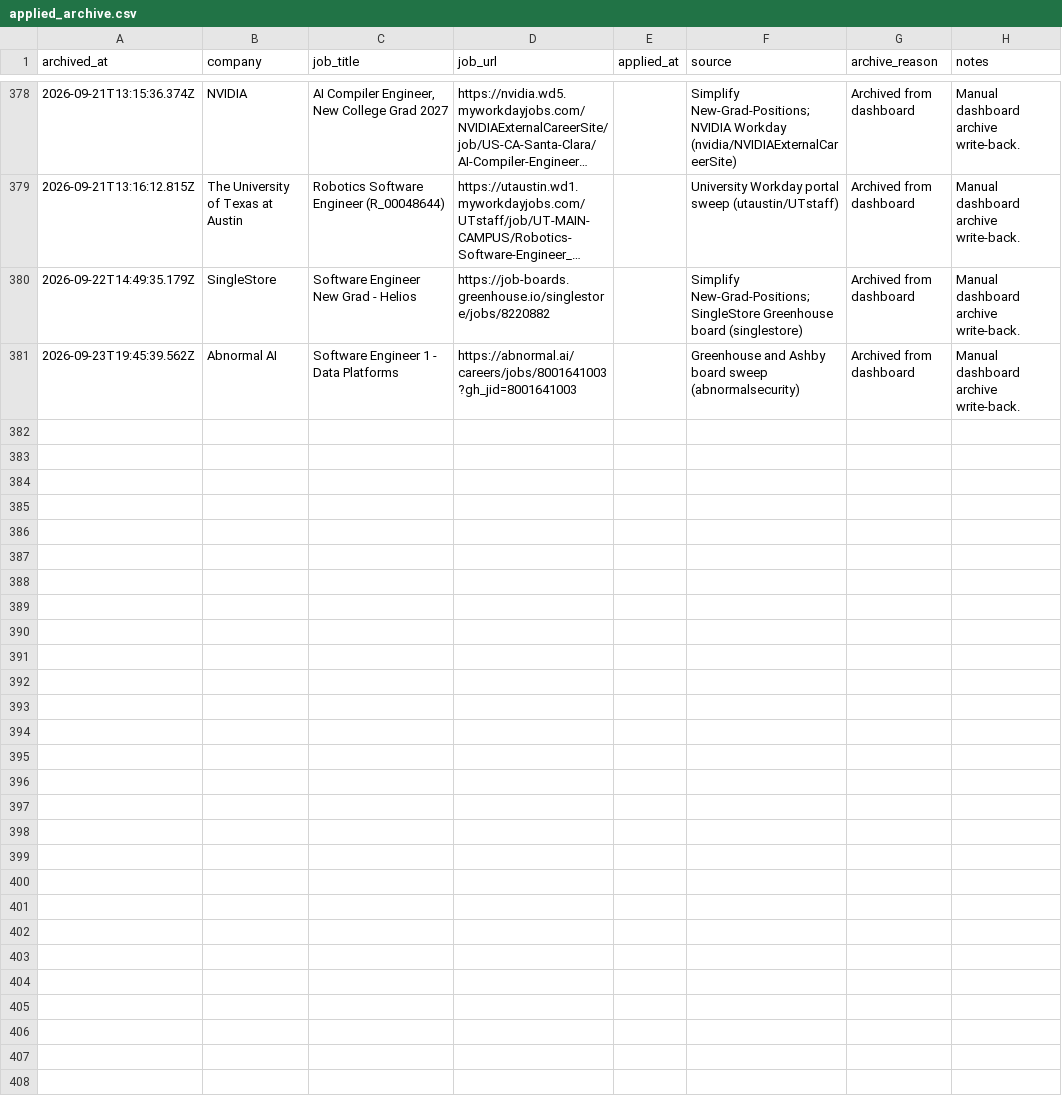
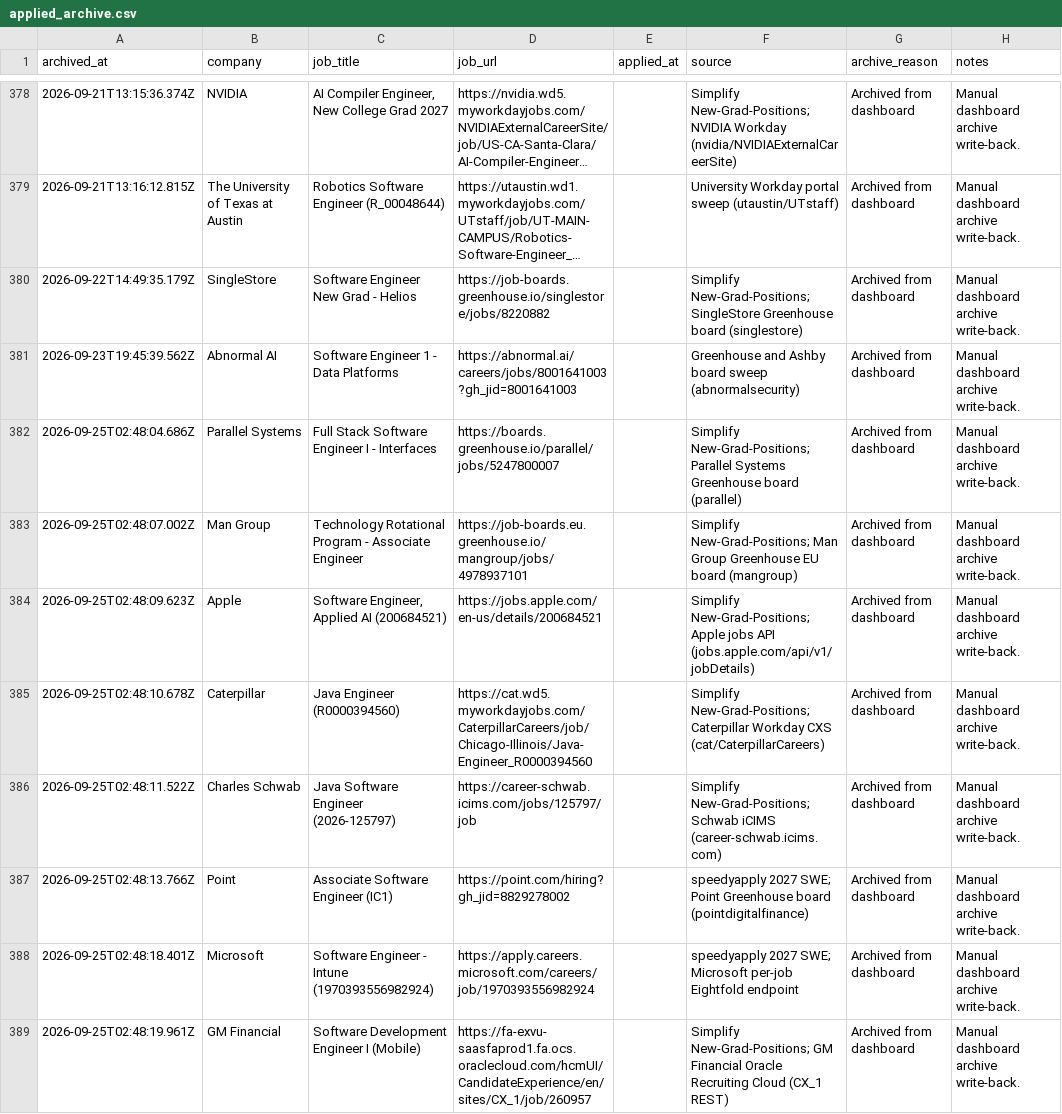
Before and after one commit to EleanorLiu12/applypilot-private, a CSV file: dashboard/applied_archive.csv, drawn as a sheet; only a part is shown, gaps mark what is left out; long unchanged cells end in …; the diff covers the shown part only.

```diff
--- a/dashboard/applied_archive.csv
+++ b/dashboard/applied_archive.csv
@@ -381 +381,9 @@ archived_at,company,job_title,job_url,applied_at,source,archive_reason,notes
 2026-09-23T19:45:39.562Z,Abnormal AI,Software Engineer 1 - Data Platforms,https://abnormal.ai/careers/jobs/8001641003?gh_jid=8001641003,,Greenhouse and Ashby board sweep (abnormalsecurity),Archived from dashboard,Manual dashboard archive write-back.
+2026-09-25T02:48:04.686Z,Parallel Systems,Full Stack Software Engineer I - Interfaces,https://boards.greenhouse.io/parallel/jobs/5247800007,,Simplify New-Grad-Positions; Parallel Systems Greenhouse board (parallel),Archived from dashboard,Manual dashboard archive write-back.
+2026-09-25T02:48:07.002Z,Man Group,Technology Rotational Program - Associate Engineer,https://job-boards.eu.greenhouse.io/mangroup/jobs/4978937101,,Simplify New-Grad-Positions; Man Group Greenhouse EU board (mangroup),Archived from dashboard,Manual dashboard archive write-back.
+2026-09-25T02:48:09.623Z,Apple,"Software Engineer, Applied AI (200684521)",https://jobs.apple.com/en-us/details/200684521,,Simplify New-Grad-Positions; Apple jobs API (jobs.apple.com/api/v1/jobDetails),Archived from dashboard,Manual dashboard archive write-back.
+2026-09-25T02:48:10.678Z,Caterpillar,Java Engineer (R0000394560),https://cat.wd5.myworkdayjobs.com/CaterpillarCareers/job/Chicago-Illinois/Java-Engineer_R0000394560,,Simplify New-Grad-Positions; Caterpillar Workday CXS (cat/CaterpillarCareers),Archived from dashboard,Manual dashboard archive write-back.
+2026-09-25T02:48:11.522Z,Charles Schwab,Java Software Engineer (2026-125797),https://career-schwab.icims.com/jobs/125797/job,,Simplify New-Grad-Positions; Schwab iCIMS (career-schwab.icims.com),Archived from dashboard,Manual dashboard archive write-back.
+2026-09-25T02:48:13.766Z,Point,Associate Software Engineer (IC1),https://point.com/hiring?gh_jid=8829278002,,speedyapply 2027 SWE; Point Greenhouse board (pointdigitalfinance),Archived from dashboard,Manual dashboard archive write-back.
+2026-09-25T02:48:18.401Z,Microsoft,Software Engineer - Intune (1970393556982924),https://apply.careers.microsoft.com/careers/job/1970393556982924,,speedyapply 2027 SWE; Microsoft per-job Eightfold endpoint,Archived from dashboard,Manual dashboard archive write-back.
+2026-09-25T02:48:19.961Z,GM Financial,Software Development Engineer I (Mobile),https://fa-exvu-saasfaprod1.fa.ocs.oraclecloud.com/hcmUI/CandidateExperience/en/sites/CX_1/job/260957,,Simplify New-Grad-Positions; GM Financial Oracle Recruiting Cloud (CX_1 REST),Archived from dashboard,Manual dashboard archive write-back.
```
Also changed, not shown: 8 added rows elsewhere in this file, dashboard/automation_rules.csv, dashboard/china/automation_rules.csv, 5 other files.
